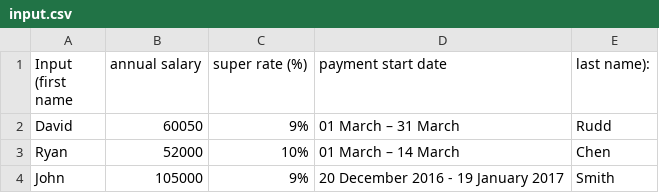
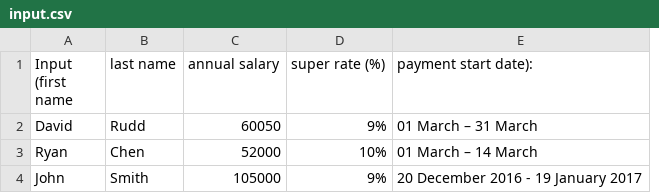
Before and after one commit to ruchira088/myob-coding-exercise, a CSV file: input.csv, drawn as a sheet; removed rows and columns are numbered as before the commit, all else as after; the diff names each change by its address in the sheet, - before the commit and + after, or states it on an @@ line.

Commit message:
Added tests for the InputParser

```diff
--- a/input.csv
+++ b/input.csv
+column B (last name), rows 2-4: Rudd | Chen | Smith
-column E (last name):), rows 2-4: Rudd | Chen | Smith
-E1: payment start date
+E1: payment start date):
```
Also changed, not shown: 7 other files.
